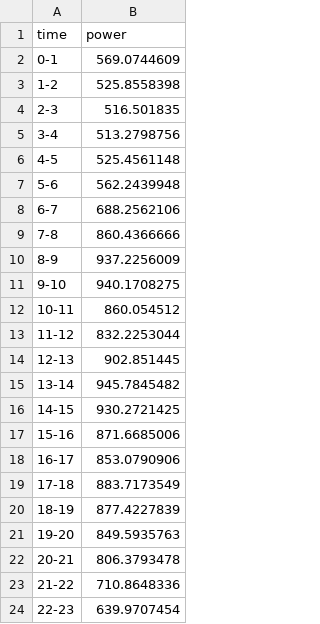
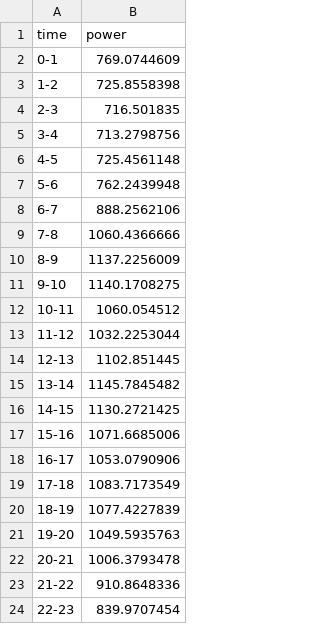
Before and after one commit to HUZ41FA/Load-Profile-Analyser-Python-GUI-, a CSV file: cambodia.csv, drawn as a sheet.

Commit message:
Update cambodia.csv

```diff
--- a/cambodia.csv
+++ b/cambodia.csv
@@ -1,24 +1,24 @@
 time,power
-0-1,569.0744609
-1-2,525.8558398
-2-3,516.501835
-3-4,513.2798756
-4-5,525.4561148
-5-6,562.2439948
-6-7,688.2562106
-7-8,860.4366666
-8-9,937.2256009
-9-10,940.1708275
-10-11,860.054512
-11-12,832.2253044
-12-13,902.851445
-13-14,945.7845482
-14-15,930.2721425
-15-16,871.6685006
-16-17,853.0790906
-17-18,883.7173549
-18-19,877.4227839
-19-20,849.5935763
-20-21,806.3793478
-21-22,710.8648336
-22-23,639.9707454
+0-1,769.0744609
+1-2,725.8558398
+2-3,716.501835
+3-4,713.2798756
+4-5,725.4561148
+5-6,762.2439948
+6-7,888.2562106
+7-8,1060.4366666
+8-9,1137.2256009
+9-10,1140.1708275
+10-11,1060.054512
+11-12,1032.2253044
+12-13,1102.851445
+13-14,1145.7845482
+14-15,1130.2721425
+15-16,1071.6685006
+16-17,1053.0790906
+17-18,1083.7173549
+18-19,1077.4227839
+19-20,1049.5935763
+20-21,1006.3793478
+21-22,910.8648336
+22-23,839.9707454
```
